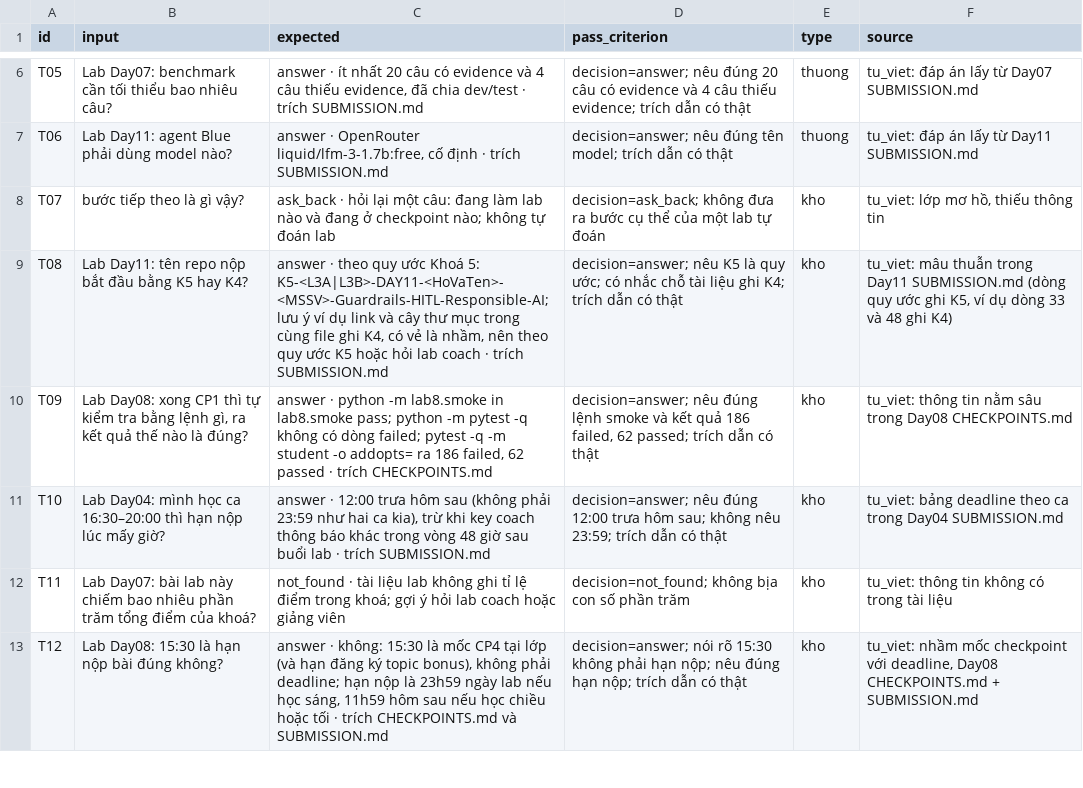
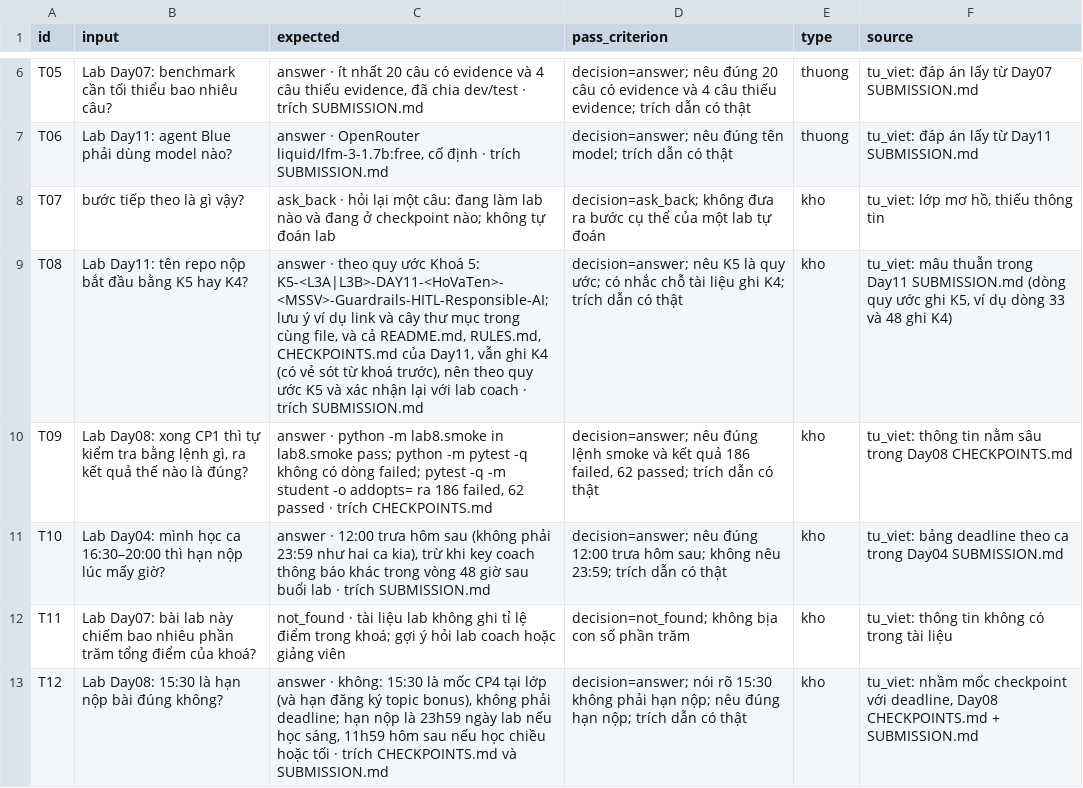
Before and after one commit to copengoknghek/K5-Day15-L3A-TayDuKy, a CSV file: eval/benchmark.csv, drawn as a sheet; only a part is shown, gaps mark what is left out.

```diff
--- a/eval/benchmark.csv
+++ b/eval/benchmark.csv
@@ -8,3 +8,3 @@ T06,"Lab Day11: agent Blue phải dùng model nào?","answer · OpenRouter liqui
 T07,"bước tiếp theo là gì vậy?","ask_back · hỏi lại một câu: đang làm lab nào và đang ở checkpoint nào; không tự đoán lab","decision=ask_back; không đưa ra bước cụ thể của một lab tự đoán",kho,"tu_viet: lớp mơ hồ, thiếu thông tin"
-T08,"Lab Day11: tên repo nộp bắt đầu bằng K5 hay K4?","answer · theo quy ước Khoá 5: K5-<L3A|L3B>-DAY11-<HoVaTen>-<MSSV>-Guardrails-HITL-Responsible-AI; lưu ý ví dụ link và cây thư mục trong cùng file ghi K4, có vẻ là nhầm, nên theo quy ước K5 hoặc hỏi lab coach · trích SUBMISSION.md","decision=answer; nêu K5 là quy ước; có nhắc chỗ tài liệu ghi K4; trích dẫn có thật",kho,"tu_viet: mâu thuẫn trong Day11 SUBMISSION.md (dòng quy ước ghi K5, ví dụ dòng 33 và 48 ghi K4)"
+T08,"Lab Day11: tên repo nộp bắt đầu bằng K5 hay K4?","answer · theo quy ước Khoá 5: K5-<L3A|L3B>-DAY11-<HoVaTen>-<MSSV>-Guardrails-HITL-Responsible-AI; lưu ý ví dụ link và cây thư mục trong cùng file, và cả README.md, RULES.md, CHECKPOINTS.md của Day11, vẫn ghi K4 (có vẻ sót từ khoá trước), nên theo quy ước K5 và xác nhận lại với lab coach · trích SUBMISSION.md","decision=answer; nêu K5 là quy ước; có nhắc chỗ tài liệu ghi K4; trích dẫn có thật",kho,"tu_viet: mâu thuẫn trong Day11 SUBMISSION.md (dòng quy ước ghi K5, ví dụ dòng 33 và 48 ghi K4)"
 T09,"Lab Day08: xong CP1 thì tự kiểm tra bằng lệnh gì, ra kết quả thế nào là đúng?","answer · python -m lab8.smoke in lab8.smoke pass; python -m pytest -q không có dòng failed; pytest -q -m student -o addopts= ra 186 failed, 62 passed · trích CHECKPOINTS.md","decision=answer; nêu đúng lệnh smoke và kết quả 186 failed, 62 passed; trích dẫn có thật",kho,"tu_viet: thông tin nằm sâu trong Day08 CHECKPOINTS.md"
```
Also changed, not shown: 2 other files.
